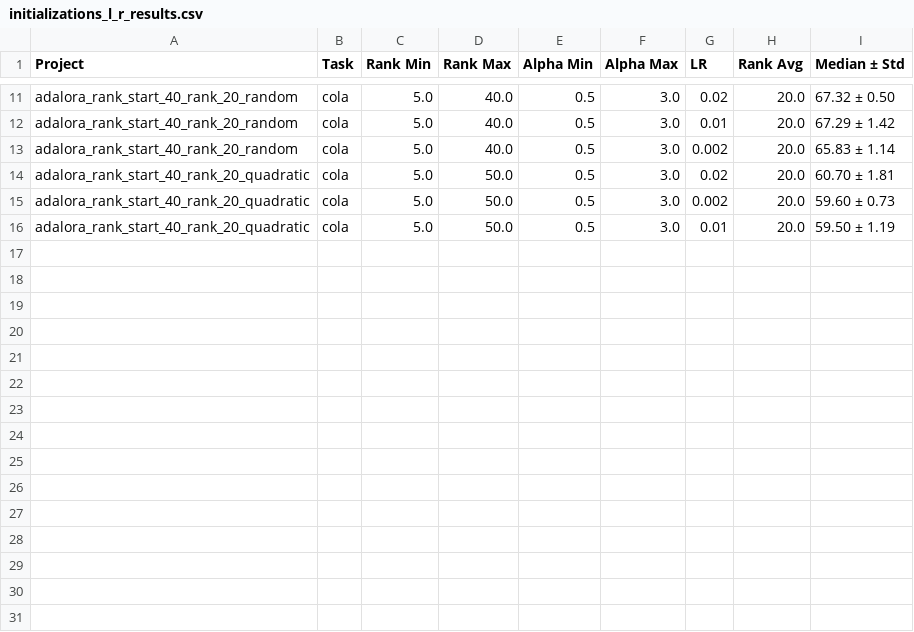
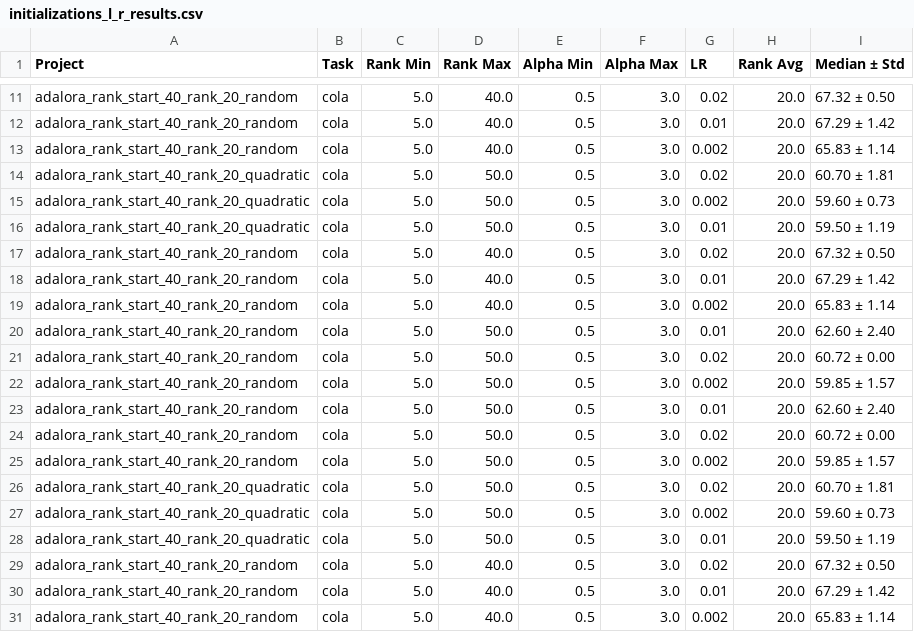
Before and after one commit to mallahova/loraxs, a CSV file: tasks/adaptive_rank_allocation/initial_bigger_memory/initializations_l_r_results.csv, drawn as a sheet; only a part is shown, gaps mark what is left out; the diff names each change by its address in the sheet, - before the commit and + after, or states it on an @@ line.

Commit message:
Added bigger to smaller memory report

```diff
--- a/tasks/adaptive_rank_allocation/initial_bigger_memory/initializations_l_r_results.csv
+++ b/tasks/adaptive_rank_allocation/initial_bigger_memory/initializations_l_r_results.csv
+row 17: adalora_rank_start_40_rank_20_random | cola | 5.0 | 40.0 | 0.5 | 3.0 | 0.02 | 20.0 | 67.32 ± 0.50
+row 18: adalora_rank_start_40_rank_20_random | cola | 5.0 | 40.0 | 0.5 | 3.0 | 0.01 | 20.0 | 67.29 ± 1.42
+row 19: adalora_rank_start_40_rank_20_random | cola | 5.0 | 40.0 | 0.5 | 3.0 | 0.002 | 20.0 | 65.83 ± 1.14
+row 20: adalora_rank_start_40_rank_20_random | cola | 5.0 | 50.0 | 0.5 | 3.0 | 0.01 | 20.0 | 62.60 ± 2.40
+row 21: adalora_rank_start_40_rank_20_random | cola | 5.0 | 50.0 | 0.5 | 3.0 | 0.02 | 20.0 | 60.72 ± 0.00
+row 22: adalora_rank_start_40_rank_20_random | cola | 5.0 | 50.0 | 0.5 | 3.0 | 0.002 | 20.0 | 59.85 ± 1.57
+row 23: adalora_rank_start_40_rank_20_random | cola | 5.0 | 50.0 | 0.5 | 3.0 | 0.01 | 20.0 | 62.60 ± 2.40
+row 24: adalora_rank_start_40_rank_20_random | cola | 5.0 | 50.0 | 0.5 | 3.0 | 0.02 | 20.0 | 60.72 ± 0.00
+row 25: adalora_rank_start_40_rank_20_random | cola | 5.0 | 50.0 | 0.5 | 3.0 | 0.002 | 20.0 | 59.85 ± 1.57
+row 26: adalora_rank_start_40_rank_20_quadratic | cola | 5.0 | 50.0 | 0.5 | 3.0 | 0.02 | 20.0 | 60.70 ± 1.81
+row 27: adalora_rank_start_40_rank_20_quadratic | cola | 5.0 | 50.0 | 0.5 | 3.0 | 0.002 | 20.0 | 59.60 ± 0.73
+row 28: adalora_rank_start_40_rank_20_quadratic | cola | 5.0 | 50.0 | 0.5 | 3.0 | 0.01 | 20.0 | 59.50 ± 1.19
+row 29: adalora_rank_start_40_rank_20_random | cola | 5.0 | 40.0 | 0.5 | 3.0 | 0.02 | 20.0 | 67.32 ± 0.50
+row 30: adalora_rank_start_40_rank_20_random | cola | 5.0 | 40.0 | 0.5 | 3.0 | 0.01 | 20.0 | 67.29 ± 1.42
+row 31: adalora_rank_start_40_rank_20_random | cola | 5.0 | 40.0 | 0.5 | 3.0 | 0.002 | 20.0 | 65.83 ± 1.14
```
Also changed, not shown: 11 other files.
